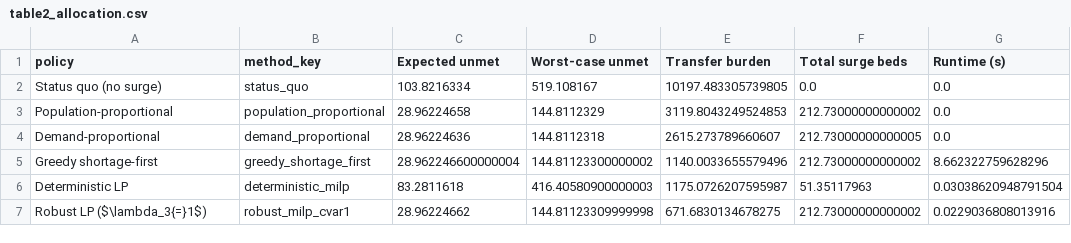
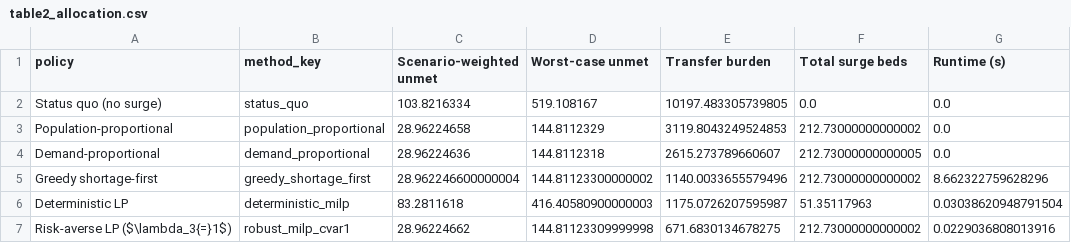
Before and after one commit to michaelajao/ukci2026, a CSV file: results/allocation/table2_allocation.csv, drawn as a sheet.

```diff
--- a/results/allocation/table2_allocation.csv
+++ b/results/allocation/table2_allocation.csv
@@ -1,2 +1,2 @@
-policy,method_key,Expected unmet,Worst-case unmet,Transfer burden,Total surge beds,Runtime (s)
+policy,method_key,Scenario-weighted unmet,Worst-case unmet,Transfer burden,Total surge beds,Runtime (s)
 Status quo (no surge),status_quo,103.8216334,519.108167,10197.483305739805,0.0,0.0
@@ -6,2 +6,2 @@ Greedy shortage-first,greedy_shortage_first,28.962246600000004,144.8112330000000
 Deterministic LP,deterministic_milp,83.2811618,416.40580900000003,1175.0726207595987,51.35117963,0.03038620948791504
-Robust LP ($\lambda_3{=}1$),robust_milp_cvar1,28.96224662,144.81123309999998,671.6830134678275,212.73000000000002,0.0229036808013916
+Risk-averse LP ($\lambda_3{=}1$),robust_milp_cvar1,28.96224662,144.81123309999998,671.6830134678275,212.73000000000002,0.0229036808013916
```
Also changed, not shown: results/allocation/e2_per_region_b.csv, results/allocation/e7_origin_policy_detail.csv, 24 other files.
